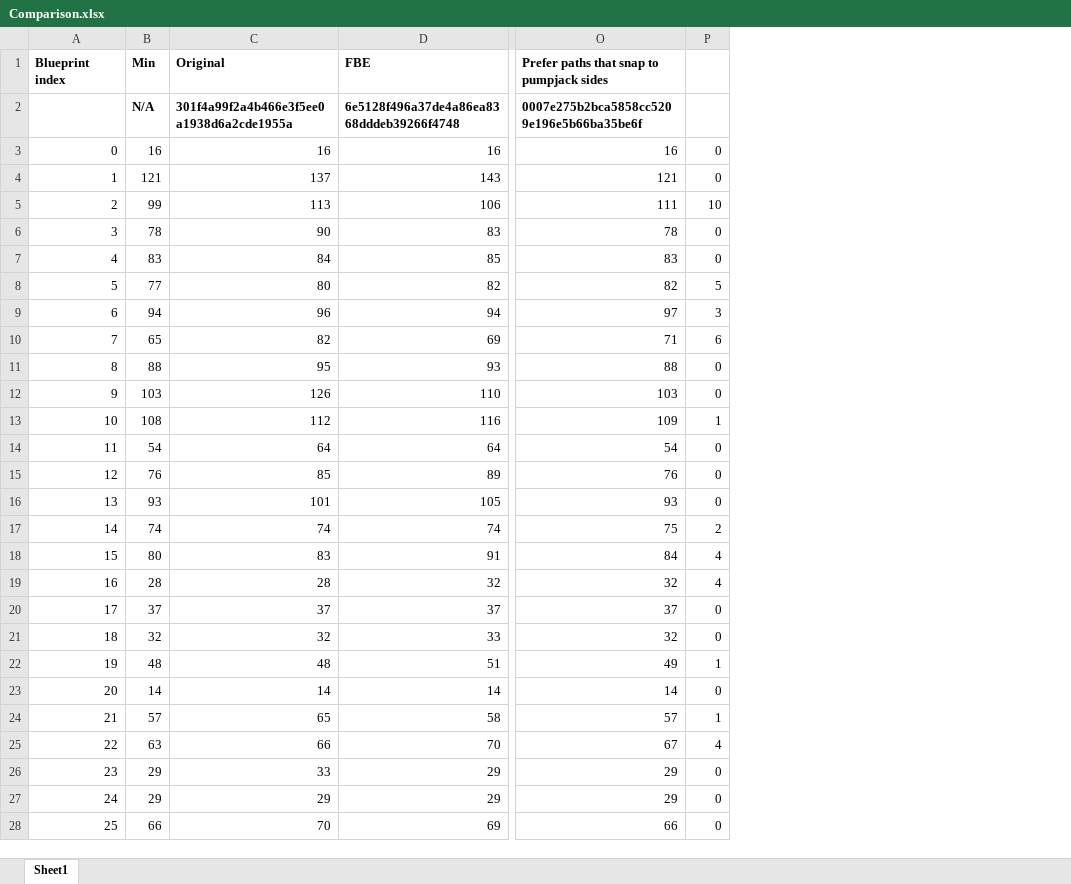
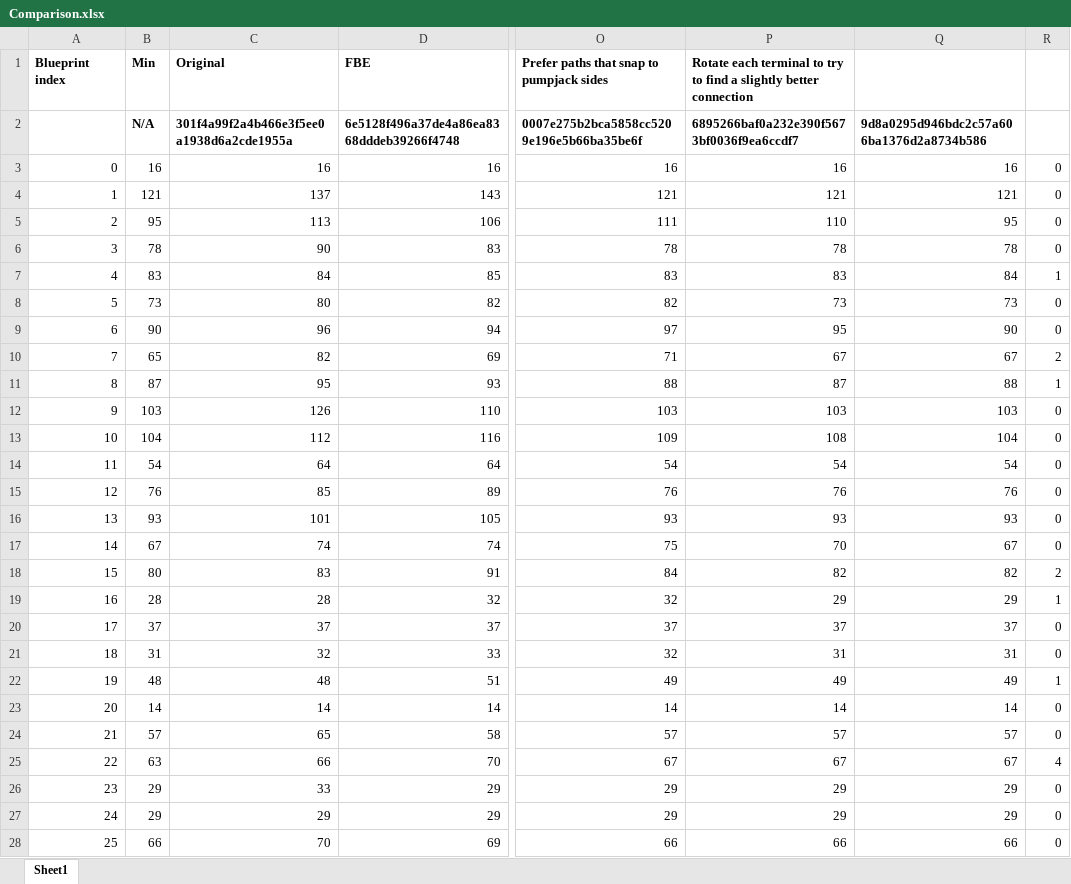
Before and after one commit to joelverhagen/FactorioTools, an Excel workbook: src/PumpjackPipeOptimizer/Comparison.xlsx, sheet Sheet1, drawn as a sheet; only a part is shown, gaps mark what is left out; values as stored, in another font and other column widths than the file's, no borders; conditional formats not drawn; addresses are those after the commit; the diff covers the shown part only; the diff names each change by its address in the sheet, - before the commit and + after, or states it on an @@ line.

Commit message:
Add latest comparison data

```diff
--- a/src/PumpjackPipeOptimizer/Comparison.xlsx (sheet Sheet1)
+++ b/src/PumpjackPipeOptimizer/Comparison.xlsx (sheet Sheet1)
+column P, rows 1-28: Rotate each terminal to try to find a slightly better connection | 6895266baf0a232e390f5673bf0036f9ea6ccdf7 | 16 | 121 | 110 | 78 | 83 | 73 | 95 | 67 | 87 | 103 | 108 | 54 | 76 | 93 | 70 | 82 | 29 | 37 | 31 | 49 | 14 | 57 | 67 | 29 | 29 | 66
+column Q, rows 2-28: 9d8a0295d946bdc2c57a606ba1376d2a8734b586 | 16 | 121 | 95 | 78 | 84 | 73 | 90 | 67 | 88 | 103 | 104 | 54 | 76 | 93 | 67 | 82 | 29 | 37 | 31 | 49 | 14 | 57 | 67 | 29 | 29 | 66
-B5 (Min): 99
+B5 (Min): 95
-R5: 10
+R5: 0
-R7: 0
+R7: 1
-B8 (Min): 77
+B8 (Min): 73
-R8: 5
+R8: 0
-B9 (Min): 94
+B9 (Min): 90
-R9: 3
+R9: 0
-R10: 6
+R10: 2
-B11 (Min): 88
+B11 (Min): 87
-R11: 0
+R11: 1
-B13 (Min): 108
+B13 (Min): 104
-R13: 1
+R13: 0
-B17 (Min): 74
+B17 (Min): 67
-R17: 2
+R17: 0
-R18: 4
+R18: 2
-R19: 4
+R19: 1
-B21 (Min): 32
+B21 (Min): 31
-R24: 1
+R24: 0
```
Also changed, not shown: 34 edited cells elsewhere in this sheet, formulas that keep their value.
